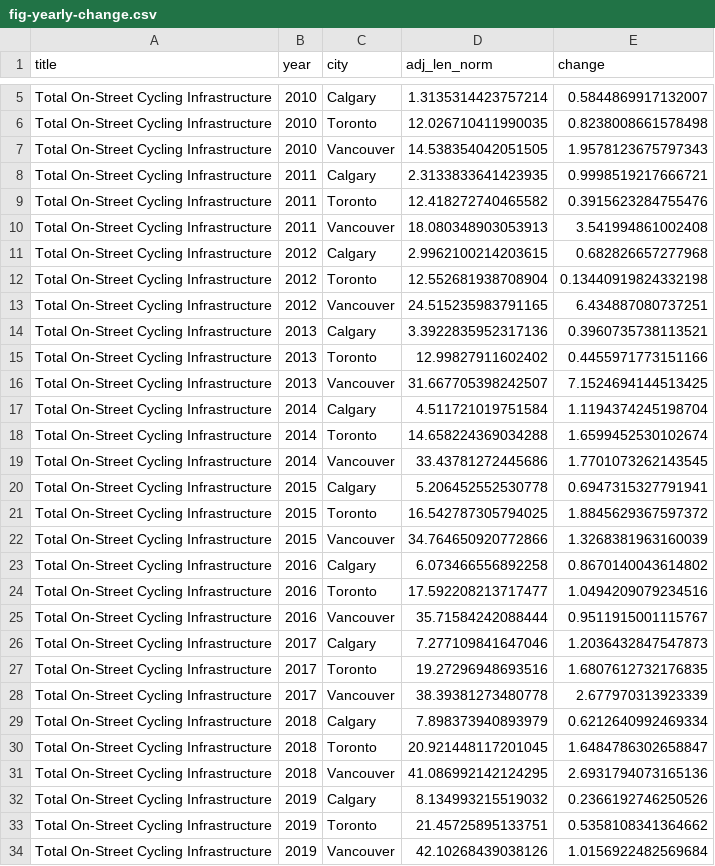
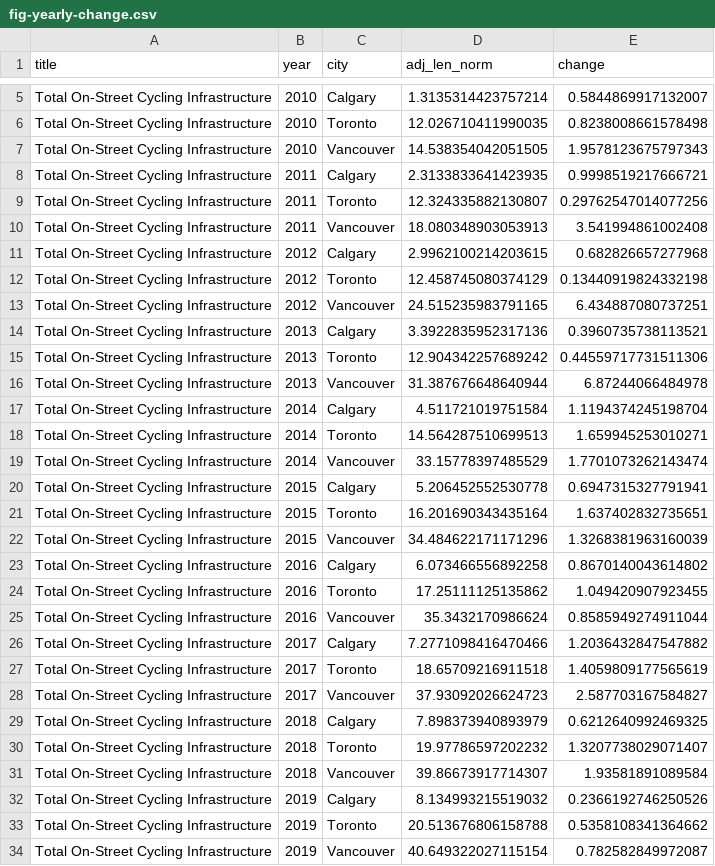
Before and after one commit to rrwen/recovr-infracycle, a CSV file: data/plot/fig-yearly-change.csv, drawn as a sheet; only a part is shown, gaps mark what is left out; the diff covers the shown part only.

```diff
--- a/data/plot/fig-yearly-change.csv
+++ b/data/plot/fig-yearly-change.csv
@@ -8,27 +8,27 @@ Total On-Street Cycling Infrastructure,2010,Vancouver,14.538354042051505,1.95781
 Total On-Street Cycling Infrastructure,2011,Calgary,2.3133833641423935,0.9998519217666721
-Total On-Street Cycling Infrastructure,2011,Toronto,12.418272740465582,0.3915623284755476
+Total On-Street Cycling Infrastructure,2011,Toronto,12.324335882130807,0.29762547014077256
 Total On-Street Cycling Infrastructure,2011,Vancouver,18.080348903053913,3.541994861002408
 Total On-Street Cycling Infrastructure,2012,Calgary,2.9962100214203615,0.682826657277968
-Total On-Street Cycling Infrastructure,2012,Toronto,12.552681938708904,0.13440919824332198
+Total On-Street Cycling Infrastructure,2012,Toronto,12.458745080374129,0.13440919824332198
 Total On-Street Cycling Infrastructure,2012,Vancouver,24.515235983791165,6.434887080737251
 Total On-Street Cycling Infrastructure,2013,Calgary,3.3922835952317136,0.3960735738113521
-Total On-Street Cycling Infrastructure,2013,Toronto,12.99827911602402,0.4455971773151166
-Total On-Street Cycling Infrastructure,2013,Vancouver,31.667705398242507,7.1524694144513425
+Total On-Street Cycling Infrastructure,2013,Toronto,12.904342257689242,0.44559717731511306
+Total On-Street Cycling Infrastructure,2013,Vancouver,31.387676648640944,6.87244066484978
 Total On-Street Cycling Infrastructure,2014,Calgary,4.511721019751584,1.1194374245198704
-Total On-Street Cycling Infrastructure,2014,Toronto,14.658224369034288,1.6599452530102674
-Total On-Street Cycling Infrastructure,2014,Vancouver,33.43781272445686,1.7701073262143545
+Total On-Street Cycling Infrastructure,2014,Toronto,14.564287510699513,1.659945253010271
+Total On-Street Cycling Infrastructure,2014,Vancouver,33.15778397485529,1.7701073262143474
 Total On-Street Cycling Infrastructure,2015,Calgary,5.206452552530778,0.6947315327791941
-Total On-Street Cycling Infrastructure,2015,Toronto,16.542787305794025,1.8845629367597372
-Total On-Street Cycling Infrastructure,2015,Vancouver,34.764650920772866,1.3268381963160039
+Total On-Street Cycling Infrastructure,2015,Toronto,16.201690343435164,1.637402832735651
+Total On-Street Cycling Infrastructure,2015,Vancouver,34.484622171171296,1.3268381963160039
 Total On-Street Cycling Infrastructure,2016,Calgary,6.073466556892258,0.8670140043614802
-Total On-Street Cycling Infrastructure,2016,Toronto,17.592208213717477,1.0494209079234516
-Total On-Street Cycling Infrastructure,2016,Vancouver,35.71584242088444,0.9511915001115767
-Total On-Street Cycling Infrastructure,2017,Calgary,7.277109841647046,1.2036432847547873
-Total On-Street Cycling Infrastructure,2017,Toronto,19.27296948693516,1.6807612732176835
-Total On-Street Cycling Infrastructure,2017,Vancouver,38.39381273480778,2.677970313923339
-Total On-Street Cycling Infrastructure,2018,Calgary,7.898373940893979,0.6212640992469334
-Total On-Street Cycling Infrastructure,2018,Toronto,20.921448117201045,1.6484786302658847
-Total On-Street Cycling Infrastructure,2018,Vancouver,41.086992142124295,2.6931794073165136
+Total On-Street Cycling Infrastructure,2016,Toronto,17.25111125135862,1.049420907923455
+Total On-Street Cycling Infrastructure,2016,Vancouver,35.3432170986624,0.8585949274911044
+Total On-Street Cycling Infrastructure,2017,Calgary,7.2771098416470466,1.2036432847547882
+Total On-Street Cycling Infrastructure,2017,Toronto,18.65709216911518,1.4059809177565619
+Total On-Street Cycling Infrastructure,2017,Vancouver,37.93092026624723,2.587703167584827
+Total On-Street Cycling Infrastructure,2018,Calgary,7.898373940893979,0.6212640992469325
+Total On-Street Cycling Infrastructure,2018,Toronto,19.97786597202232,1.3207738029071407
+Total On-Street Cycling Infrastructure,2018,Vancouver,39.86673917714307,1.93581891089584
 Total On-Street Cycling Infrastructure,2019,Calgary,8.134993215519032,0.2366192746250526
-Total On-Street Cycling Infrastructure,2019,Toronto,21.45725895133751,0.5358108341364662
-Total On-Street Cycling Infrastructure,2019,Vancouver,42.10268439038126,1.0156922482569684
+Total On-Street Cycling Infrastructure,2019,Toronto,20.513676806158788,0.5358108341364662
+Total On-Street Cycling Infrastructure,2019,Vancouver,40.649322027115154,0.782582849972087
```
Also changed, not shown: 154 edited cells elsewhere in this file, data/plot/sfig-change-calg.csv, data/plot/sfig-change-toron.csv, 21 other files.
